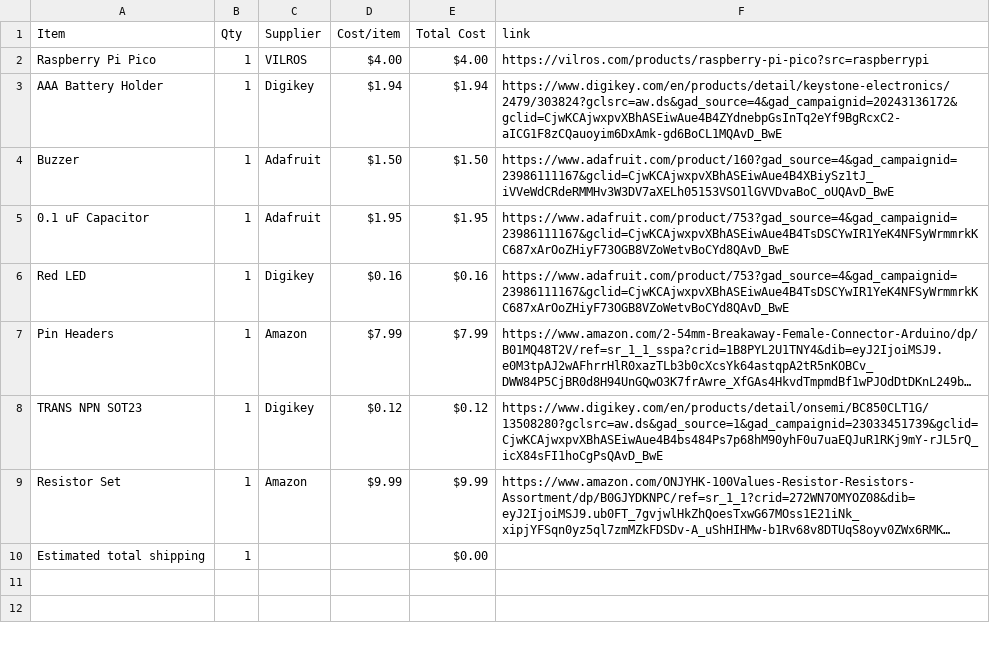
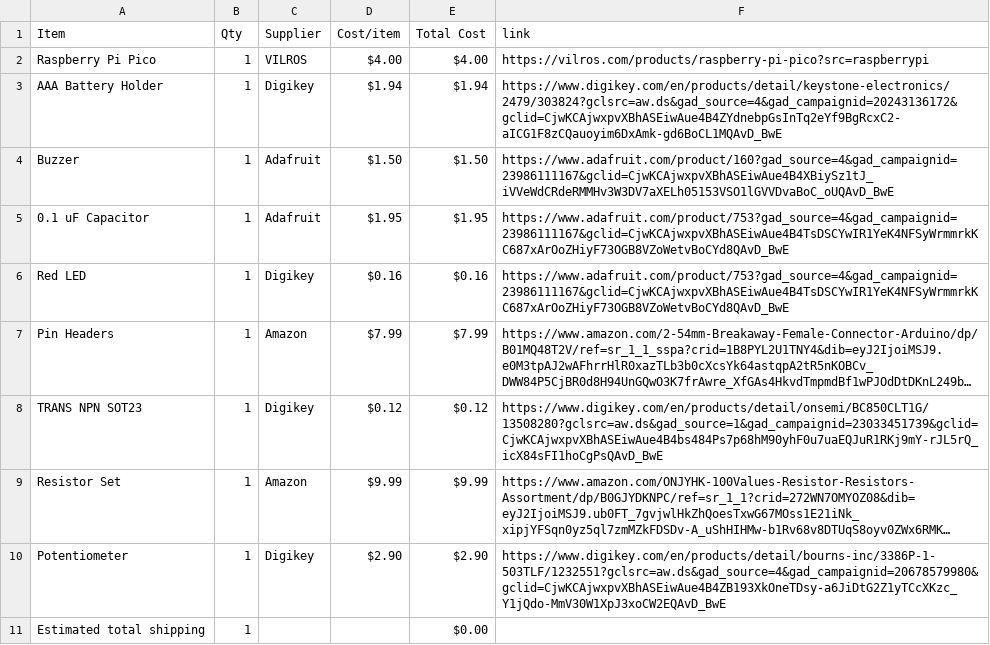
Before and after one commit to bojorno1/Portable-Timer, a CSV file: BOM.csv, drawn as a sheet; long unchanged cells end in …; the diff names each change by its address in the sheet, - before the commit and + after, or states it on an @@ line.

Commit message:
Sync Portable Timer from Half Life

```diff
--- a/BOM.csv
+++ b/BOM.csv
+row 10: Potentiometer | 1 | Digikey | $2.90 | $2.90 | https://www.digikey.com/en/products/detail/bourns-inc/3386P-1-503TLF/1232551?gclsrc=aw.ds&gad_source=4&gad_campaignid=20678579980&gclid=CjwKCAjwxpvXBhASEiwAue4B4ZB193XkOneTDsy-a6JiDtG2Z1yTCcXKzc_Y1jQdo-MmV30W1XpJ3xoCW2EQAvD_BwE
```
